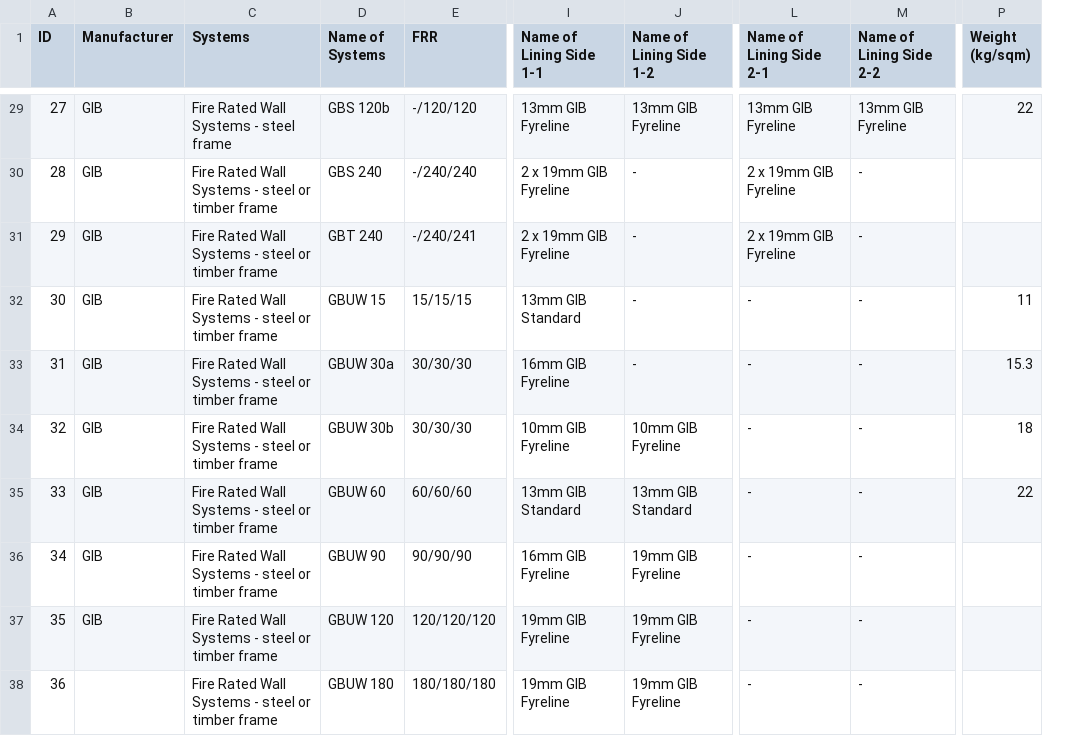
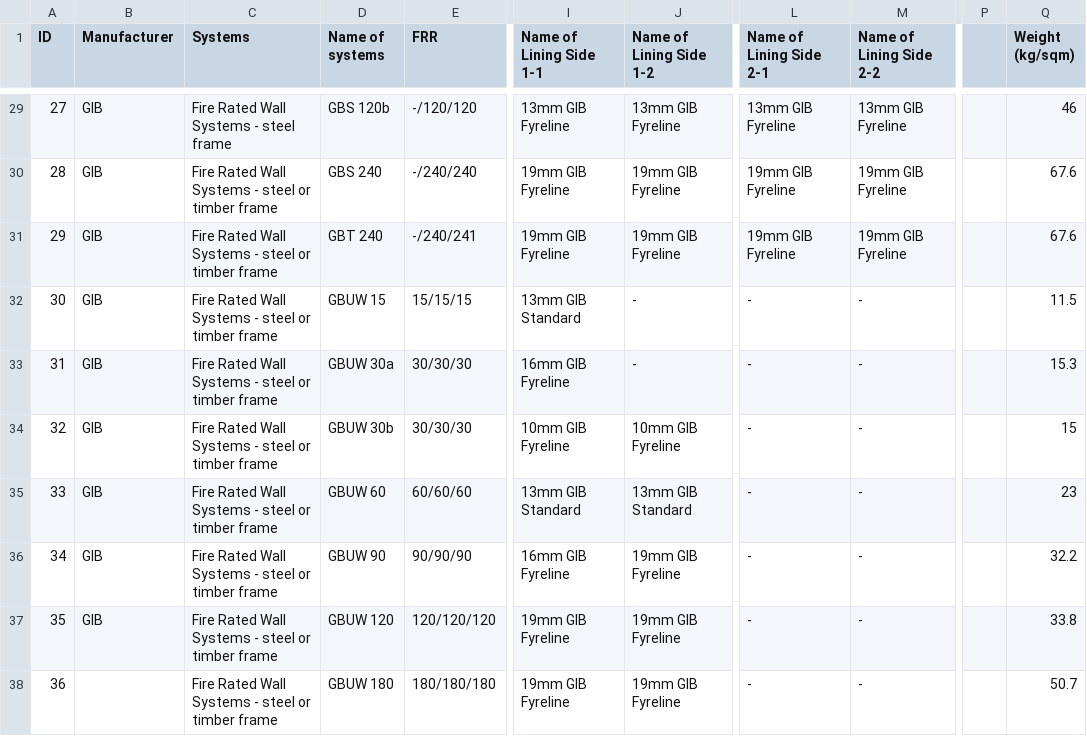
Before and after one commit to Constratum/product-data, a CSV file: product_data/data/Partition.csv, drawn as a sheet; only a part is shown, gaps mark what is left out; addresses are those after the commit; the diff covers the shown part only; the diff names each change by its address in the sheet, - before the commit and + after, or states it on an @@ line.

Commit message:
Update weights, add 19 mm

```diff
--- a/product_data/data/Partition.csv
+++ b/product_data/data/Partition.csv
+column P, empty
-D1: Name of Systems
+D1: Name of systems
-Q29 (Weight (kg/sqm)): 22
+Q29 (Weight (kg/sqm)): 46
-I30:I31 (Name of Lining Side 1-1): 2 x 19mm GIB Fyreline
+I30:I31 (Name of Lining Side 1-1): 19mm GIB Fyreline
-J30:J31 (Name of Lining Side 1-2): -
+J30:J31 (Name of Lining Side 1-2): 19mm GIB Fyreline
-L30:L31 (Name of Lining Side 2-1): 2 x 19mm GIB Fyreline
+L30:L31 (Name of Lining Side 2-1): 19mm GIB Fyreline
-M30:M31 (Name of Lining Side 2-2): -
+M30:M31 (Name of Lining Side 2-2): 19mm GIB Fyreline
-Q30:Q31 (Weight (kg/sqm)): (empty)
+Q30:Q31 (Weight (kg/sqm)): 67.6
-Q32 (Weight (kg/sqm)): 11
+Q32 (Weight (kg/sqm)): 11.5
-Q34 (Weight (kg/sqm)): 18
+Q34 (Weight (kg/sqm)): 15
-Q35 (Weight (kg/sqm)): 22
+Q35 (Weight (kg/sqm)): 23
-Q36 (Weight (kg/sqm)): (empty)
+Q36 (Weight (kg/sqm)): 32.2
-Q37 (Weight (kg/sqm)): (empty)
+Q37 (Weight (kg/sqm)): 33.8
-Q38 (Weight (kg/sqm)): (empty)
+Q38 (Weight (kg/sqm)): 50.7
```
Also changed, not shown: 31 edited cells elsewhere in this file.
